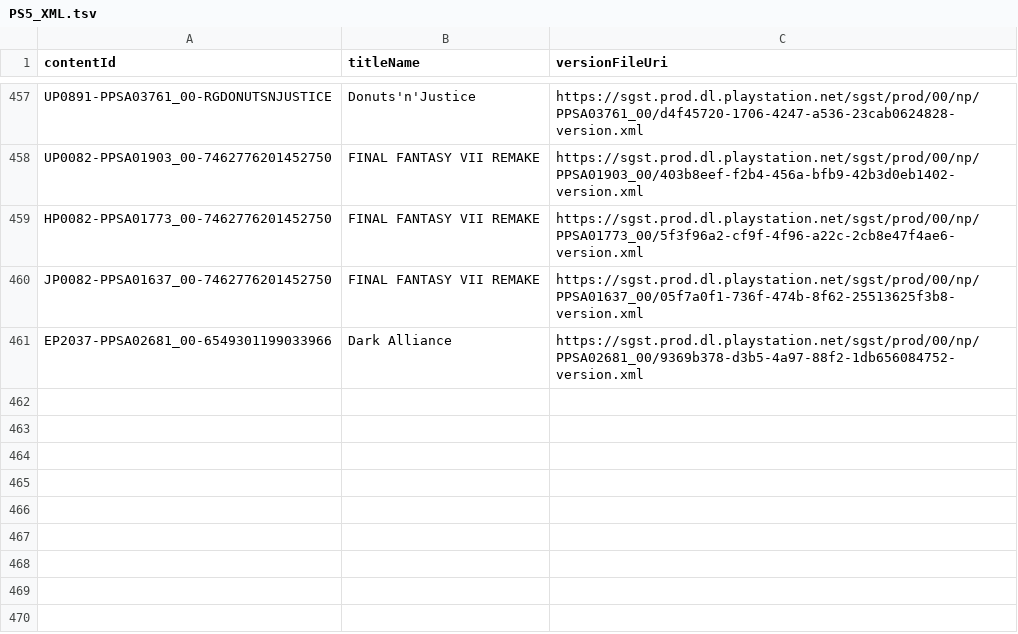
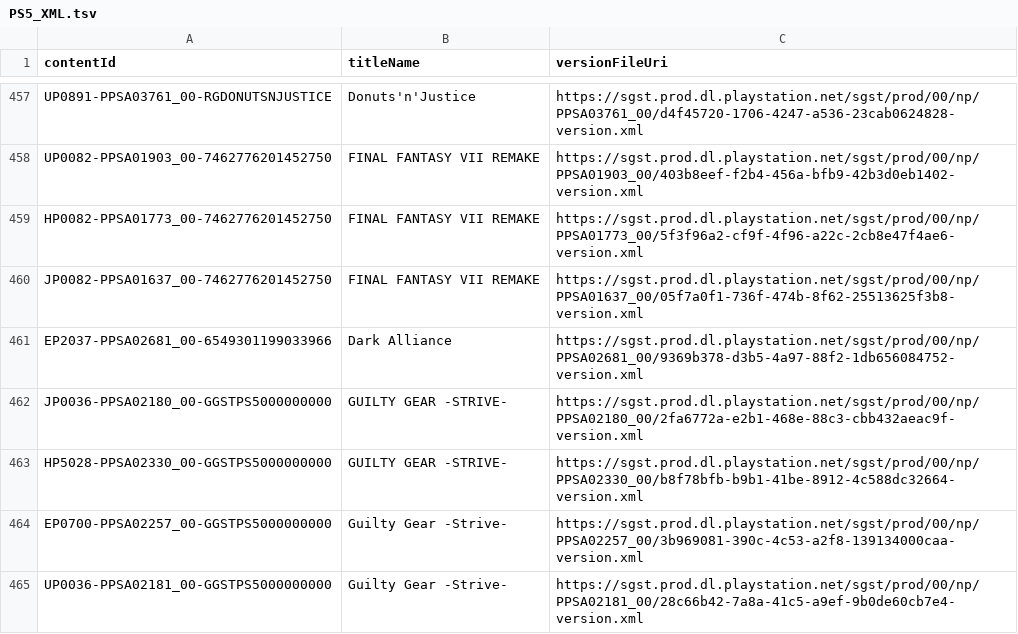
Before and after one commit to 1jtp8sobiu/ps5-pkg, a TSV file: PS5_XML.tsv, drawn as a sheet; only a part is shown, gaps mark what is left out; the diff names each change by its address in the sheet, - before the commit and + after, or states it on an @@ line.

```diff
--- a/PS5_XML.tsv
+++ b/PS5_XML.tsv
+row 462: JP0036-PPSA02180_00-GGSTPS5000000000 | GUILTY GEAR -STRIVE- | https://sgst.prod.dl.playstation.net/sgst/prod/00/np/PPSA02180_00/2fa6772a-e2b1-468e-88c3-cbb432aeac9f-version.xml
+row 463: HP5028-PPSA02330_00-GGSTPS5000000000 | GUILTY GEAR -STRIVE- | https://sgst.prod.dl.playstation.net/sgst/prod/00/np/PPSA02330_00/b8f78bfb-b9b1-41be-8912-4c588dc32664-version.xml
+row 464: EP0700-PPSA02257_00-GGSTPS5000000000 | Guilty Gear -Strive- | https://sgst.prod.dl.playstation.net/sgst/prod/00/np/PPSA02257_00/3b969081-390c-4c53-a2f8-139134000caa-version.xml
+row 465: UP0036-PPSA02181_00-GGSTPS5000000000 | Guilty Gear -Strive- | https://sgst.prod.dl.playstation.net/sgst/prod/00/np/PPSA02181_00/28c66b42-7a8a-41c5-a9ef-9b0de60cb7e4-version.xml
```
Also changed, not shown: PS5_TITLE_ID.tsv, 6 other files.
